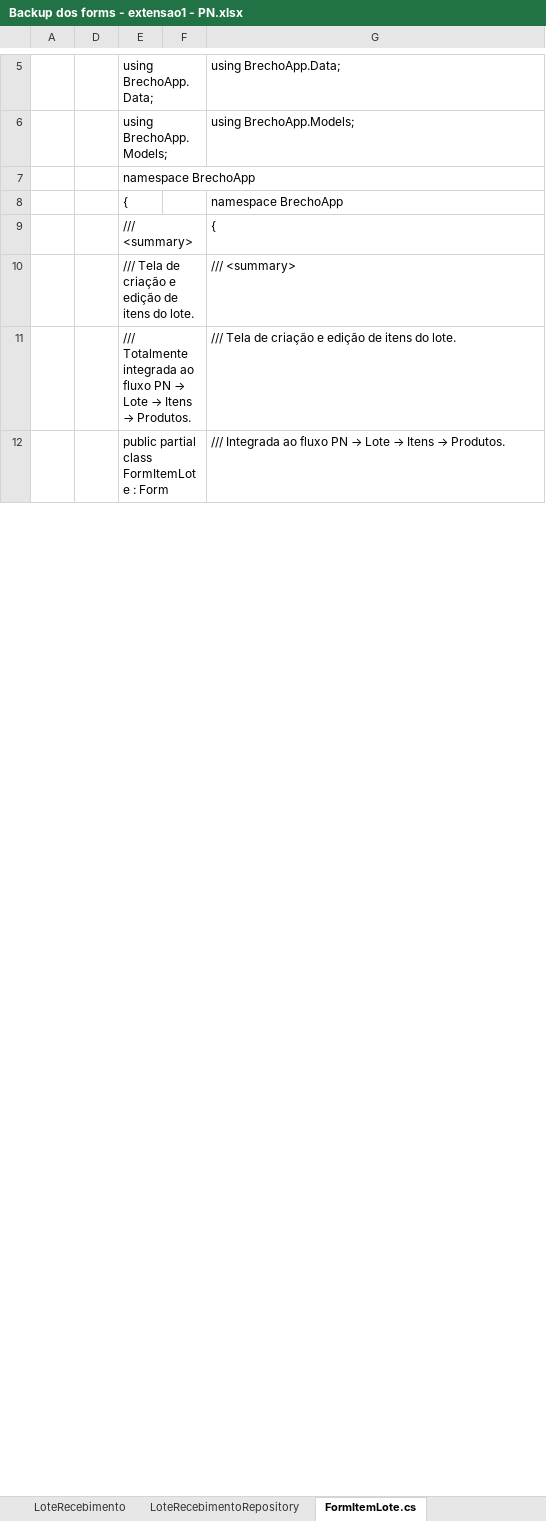
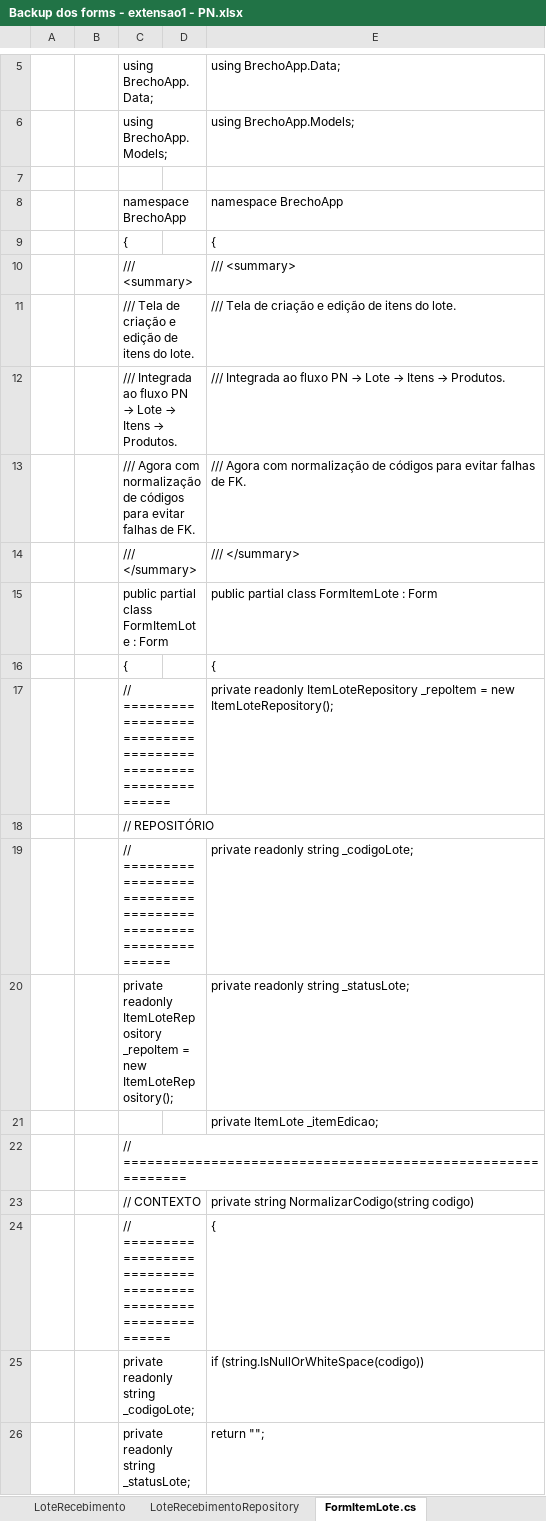
Before and after one commit to AraujoTempo/BrechoApp, an Excel workbook: Minhas anotacoes pessoais do projeto/Backup dos forms - extensao1 - PN.xlsx, sheet FormItemLote.cs, drawn as a sheet; only a part is shown, gaps mark what is left out; values as stored, in another font and other column widths than the file's, no cell formats; charts and pictures not drawn; addresses are those after the commit; the diff covers the shown part only; the diff names each change by its address in the sheet, - before the commit and + after, or states it on an @@ line.

Commit message:
Primeiro commit

```diff
--- a/Minhas anotacoes pessoais do projeto/Backup dos forms - extensao1 - PN.xlsx (sheet FormItemLote.cs)
+++ b/Minhas anotacoes pessoais do projeto/Backup dos forms - extensao1 - PN.xlsx (sheet FormItemLote.cs)
-C7: namespace BrechoApp
+C7: (empty)
-C8: {
+C8: namespace BrechoApp
-C9: /// <summary>
+C9: {
-C10: /// Tela de criação e edição de itens do lote.
+C10: /// <summary>
@@ C11: /// Totalmente integrada ao fluxo PN → Lote → Itens → Produtos. → /// Tela de criação e edição de itens do lote. @@
@@ C12: public partial class FormItemLote : Form → /// Integrada ao fluxo PN → Lote → Itens → Produtos. @@
+row 13:  |  | /// Agora com normalização de códigos para evitar falhas de FK. |  | /// Agora com normalização de códigos para evitar falhas de FK.
+row 14:  |  | /// </summary> |  | /// </summary>
+row 15:  |  | public partial class FormItemLote : Form |  | public partial class FormItemLote : Form
@@ row 53 moved to row 16: { @@
+row 17:  |  | // ============================================================ |  | private readonly ItemLoteRepository _repoItem = new ItemLoteRepository();
+row 18:  |  | // REPOSITÓRIO
+row 19:  |  | // ============================================================ |  | private readonly string _codigoLote;
+row 20:  |  | private readonly ItemLoteRepository _repoItem = new ItemLoteRepository(); |  | private readonly string _statusLote;
+row 21:  |  |  |  | private ItemLote _itemEdicao;
@@ row 170 moved to row 22: // =====================================… @@
+row 23:  |  | // CONTEXTO |  | private string NormalizarCodigo(string codigo)
+row 24:  |  | // ============================================================ |  | {
+row 25:  |  | private readonly string _codigoLote; |  | if (string.IsNullOrWhiteSpace(codigo))
+row 26:  |  | private readonly string _statusLote; |  | return "";
```
Also changed, not shown: 166 added rows, 178 removed rows, 16 moved rows and 16 edited cells elsewhere in this sheet, cell formats, hidden cells.
